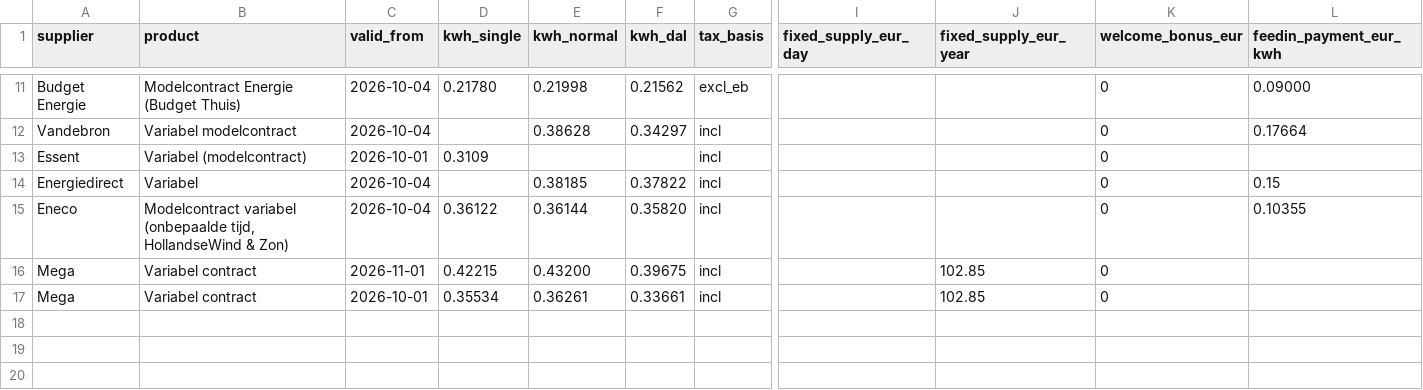
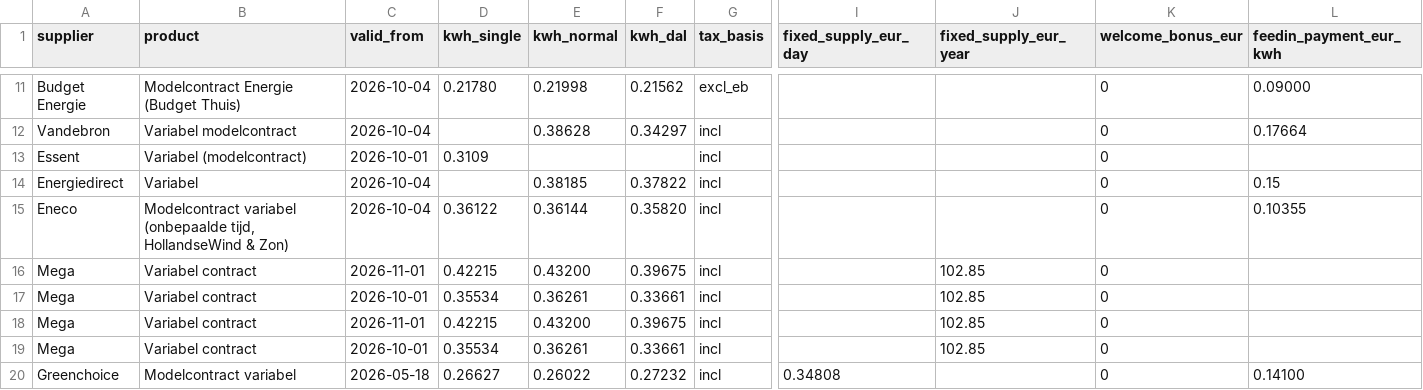
Before and after one commit to TurquoiseStrike/wolfheze-energy, a CSV file: data/tariffs.csv, drawn as a sheet; only a part is shown, gaps mark what is left out; rows hold the shown columns only; the diff names each change by its address in the sheet, - before the commit and + after, or states it on an @@ line.

```diff
--- a/data/tariffs.csv
+++ b/data/tariffs.csv
+row 18: Mega | Variabel contract | 2026-11-01 | 0.42215 | 0.43200 | 0.39675 | incl |  | 102.85 | 0
+row 19: Mega | Variabel contract | 2026-10-01 | 0.35534 | 0.36261 | 0.33661 | incl |  | 102.85 | 0
+row 20: Greenchoice | Modelcontract variabel | 2026-05-18 | 0.26627 | 0.26022 | 0.27232 | incl | 0.34808 |  | 0 | 0.14100
```
Also changed, not shown: data/checks.csv, data/forecasts.csv, 1 other file.
